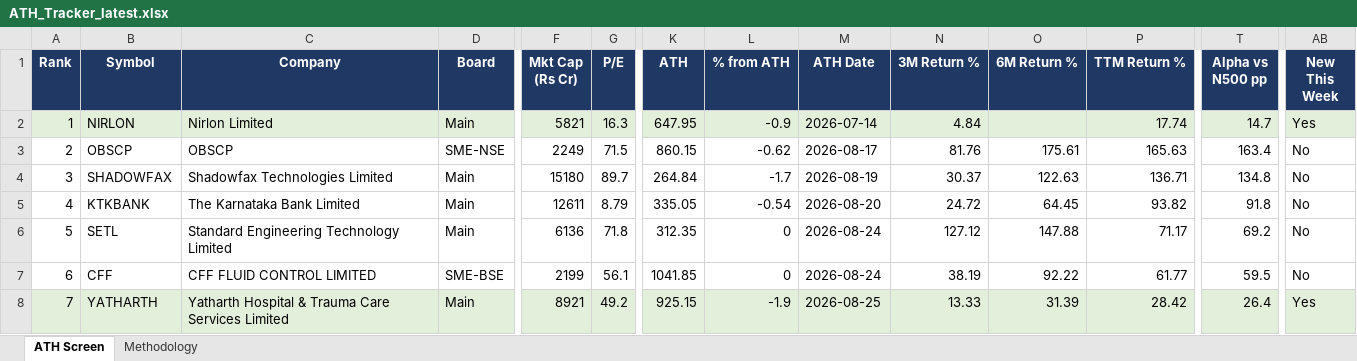
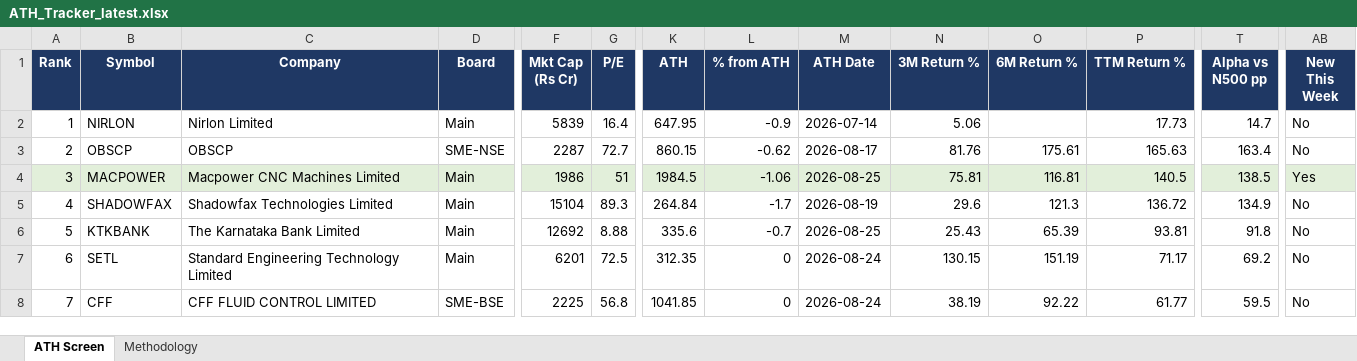
Before and after one commit to TaxPracto/ath-tracker, an Excel workbook: docs/ATH_Tracker_latest.xlsx, sheet ATH Screen, drawn as a sheet; only a part is shown, gaps mark what is left out; values as stored, in another font and other column widths than the file's, no borders; removed rows and columns are numbered as before the commit, all else as after; rows hold the shown columns only; the diff covers the shown part only; the diff names each change by its address in the sheet, - before the commit and + after, or states it on an @@ line.

```diff
--- a/docs/ATH_Tracker_latest.xlsx (sheet ATH Screen)
+++ b/docs/ATH_Tracker_latest.xlsx (sheet ATH Screen)
-A2:AB2 fill: #E2EFDA
+A2:AB2 fill: none
-F2 (Mkt Cap (Rs Cr)): 5821
+F2 (Mkt Cap (Rs Cr)): 5839
-G2 (P/E): 16.3
+G2 (P/E): 16.4
-N2 (3M Return %): 4.84
+N2 (3M Return %): 5.06
-P2 (TTM Return %): 17.74
+P2 (TTM Return %): 17.73
-AB2 (New This Week): Yes
+AB2 (New This Week): No
-F3 (Mkt Cap (Rs Cr)): 2249
+F3 (Mkt Cap (Rs Cr)): 2287
-G3 (P/E): 71.5
+G3 (P/E): 72.7
+row 4: 3 | MACPOWER | Macpower CNC Machines Limited | Main | 1986 | 51 | 1984.5 | -1.06 | 2026-08-25 | 75.81 | 116.81 | 140.5 | 138.5 | Yes
@@ column A (Rank) renumbered from row 5 down @@
-F5 (Mkt Cap (Rs Cr)): 15180
+F5 (Mkt Cap (Rs Cr)): 15104
-G5 (P/E): 89.7
+G5 (P/E): 89.3
-N5 (3M Return %): 30.37
+N5 (3M Return %): 29.6
-O5 (6M Return %): 122.63
+O5 (6M Return %): 121.3
-P5 (TTM Return %): 136.71
+P5 (TTM Return %): 136.72
-T5 (Alpha vs N500 pp): 134.8
+T5 (Alpha vs N500 pp): 134.9
-F6 (Mkt Cap (Rs Cr)): 12611
+F6 (Mkt Cap (Rs Cr)): 12692
-G6 (P/E): 8.79
+G6 (P/E): 8.88
-K6 (ATH): 335.05
+K6 (ATH): 335.6
-L6 (% from ATH): -0.54
+L6 (% from ATH): -0.7
-M6 (ATH Date): 2026-08-20
+M6 (ATH Date): 2026-08-25
-N6 (3M Return %): 24.72
+N6 (3M Return %): 25.43
-O6 (6M Return %): 64.45
+O6 (6M Return %): 65.39
-P6 (TTM Return %): 93.82
+P6 (TTM Return %): 93.81
-F7 (Mkt Cap (Rs Cr)): 6136
+F7 (Mkt Cap (Rs Cr)): 6201
-G7 (P/E): 71.8
+G7 (P/E): 72.5
-N7 (3M Return %): 127.12
+N7 (3M Return %): 130.15
-O7 (6M Return %): 147.88
+O7 (6M Return %): 151.19
-F8 (Mkt Cap (Rs Cr)): 2199
+F8 (Mkt Cap (Rs Cr)): 2225
-G8 (P/E): 56.1
+G8 (P/E): 56.8
-row 8: 7 | YATHARTH | Yatharth Hospital & Trauma Care Services Limited | Main | 8921 | 49.2 | 925.15 | -1.9 | 2026-08-25 | 13.33 | 31.39 | 28.42 | 26.4 | Yes
```
Also changed, not shown: 2 removed rows, 169 edited cells and cell formats elsewhere in this sheet, sheet Methodology, 5 other files.
